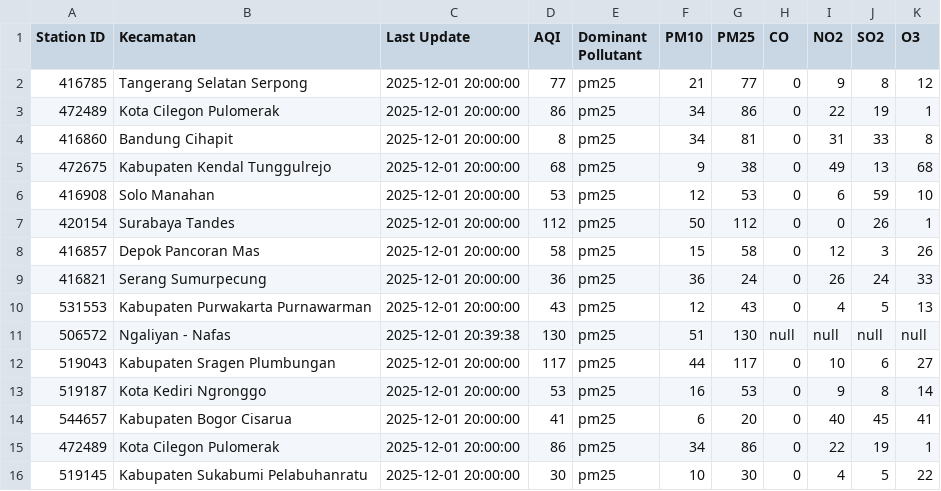
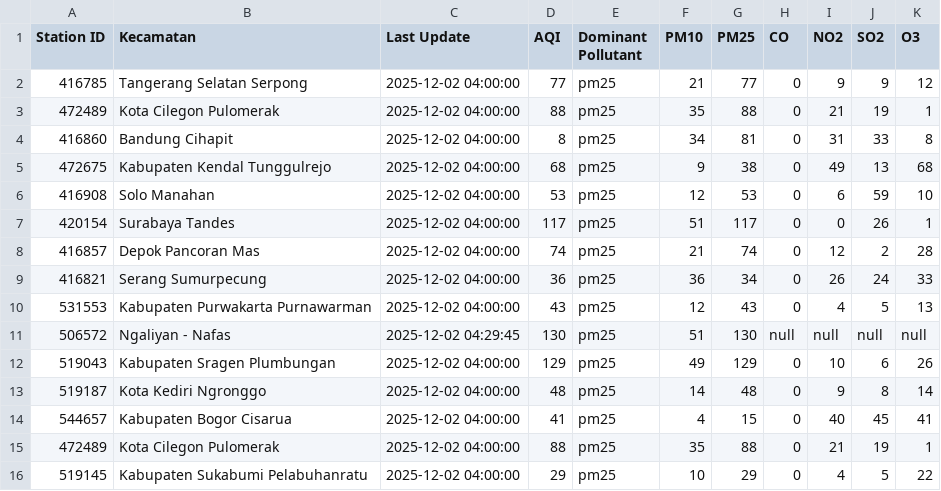
Before and after one commit to savinalarissaa/air-quality-risk, a CSV file: data/aqi/waqi_output.csv, drawn as a sheet; only a part is shown; the diff covers the shown part only.

```diff
--- a/data/aqi/waqi_output.csv
+++ b/data/aqi/waqi_output.csv
@@ -1,16 +1,16 @@
 Station ID,Kecamatan,Last Update,AQI,Dominant Pollutant,PM10,PM25,CO,NO2,SO2,O3
-416785,Tangerang Selatan Serpong,2025-12-01 20:00:00,77,pm25,21,77,0,9,8,12
-472489,Kota Cilegon Pulomerak,2025-12-01 20:00:00,86,pm25,34,86,0,22,19,1
-416860,Bandung Cihapit,2025-12-01 20:00:00,8,pm25,34,81,0,31,33,8
-472675,Kabupaten Kendal Tunggulrejo,2025-12-01 20:00:00,68,pm25,9,38,0,49,13,68
-416908,Solo Manahan,2025-12-01 20:00:00,53,pm25,12,53,0,6,59,10
-420154,Surabaya Tandes,2025-12-01 20:00:00,112,pm25,50,112,0,0,26,1
-416857,Depok Pancoran Mas,2025-12-01 20:00:00,58,pm25,15,58,0,12,3,26
-416821,Serang Sumurpecung,2025-12-01 20:00:00,36,pm25,36,24,0,26,24,33
-531553,Kabupaten Purwakarta Purnawarman,2025-12-01 20:00:00,43,pm25,12,43,0,4,5,13
-506572,Ngaliyan - Nafas,2025-12-01 20:39:38,130,pm25,51,130,null,null,null,null
-519043,Kabupaten Sragen Plumbungan,2025-12-01 20:00:00,117,pm25,44,117,0,10,6,27
-519187,Kota Kediri Ngronggo,2025-12-01 20:00:00,53,pm25,16,53,0,9,8,14
-544657,Kabupaten Bogor Cisarua,2025-12-01 20:00:00,41,pm25,6,20,0,40,45,41
-472489,Kota Cilegon Pulomerak,2025-12-01 20:00:00,86,pm25,34,86,0,22,19,1
-519145,Kabupaten Sukabumi Pelabuhanratu,2025-12-01 20:00:00,30,pm25,10,30,0,4,5,22
+416785,Tangerang Selatan Serpong,2025-12-02 04:00:00,77,pm25,21,77,0,9,9,12
+472489,Kota Cilegon Pulomerak,2025-12-02 04:00:00,88,pm25,35,88,0,21,19,1
+416860,Bandung Cihapit,2025-12-02 04:00:00,8,pm25,34,81,0,31,33,8
+472675,Kabupaten Kendal Tunggulrejo,2025-12-02 04:00:00,68,pm25,9,38,0,49,13,68
+416908,Solo Manahan,2025-12-02 04:00:00,53,pm25,12,53,0,6,59,10
+420154,Surabaya Tandes,2025-12-02 04:00:00,117,pm25,51,117,0,0,26,1
+416857,Depok Pancoran Mas,2025-12-02 04:00:00,74,pm25,21,74,0,12,2,28
+416821,Serang Sumurpecung,2025-12-02 04:00:00,36,pm25,36,34,0,26,24,33
+531553,Kabupaten Purwakarta Purnawarman,2025-12-02 04:00:00,43,pm25,12,43,0,4,5,13
+506572,Ngaliyan - Nafas,2025-12-02 04:29:45,130,pm25,51,130,null,null,null,null
+519043,Kabupaten Sragen Plumbungan,2025-12-02 04:00:00,129,pm25,49,129,0,10,6,26
+519187,Kota Kediri Ngronggo,2025-12-02 04:00:00,48,pm25,14,48,0,9,8,14
+544657,Kabupaten Bogor Cisarua,2025-12-02 04:00:00,41,pm25,4,15,0,40,45,41
+472489,Kota Cilegon Pulomerak,2025-12-02 04:00:00,88,pm25,35,88,0,21,19,1
+519145,Kabupaten Sukabumi Pelabuhanratu,2025-12-02 04:00:00,29,pm25,10,29,0,4,5,22
```
Also changed, not shown: 50 edited cells elsewhere in this file, data/processed_combined_data.csv, data/processed_data_risk-score.csv, 6 other files.
